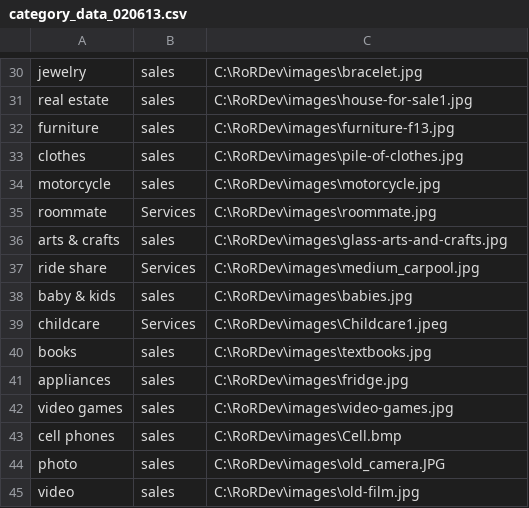
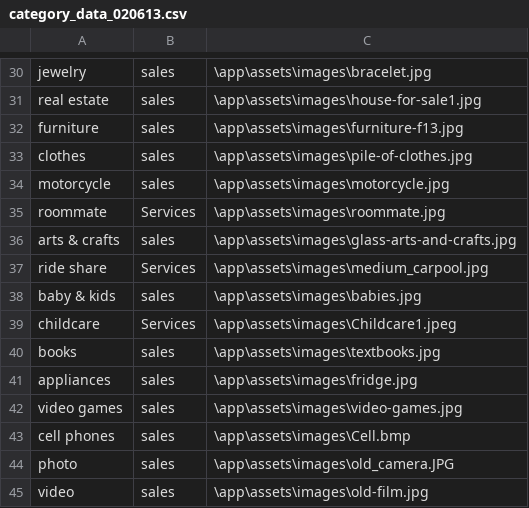
Before and after one commit to sdbmich1/plumboard, a CSV file: db/category_data_020613.csv, drawn as a sheet; only a part is shown, gaps mark what is left out; the diff covers the shown part only; the diff names each change by its address in the sheet, - before the commit and + after, or states it on an @@ line.

```diff
--- a/db/category_data_020613.csv
+++ b/db/category_data_020613.csv
-C30: C:\RoRDev\images\bracelet.jpg
+C30: \app\assets\images\bracelet.jpg
-C31: C:\RoRDev\images\house-for-sale1.jpg
+C31: \app\assets\images\house-for-sale1.jpg
-C32: C:\RoRDev\images\furniture-f13.jpg
+C32: \app\assets\images\furniture-f13.jpg
-C33: C:\RoRDev\images\pile-of-clothes.jpg
+C33: \app\assets\images\pile-of-clothes.jpg
-C34: C:\RoRDev\images\motorcycle.jpg
+C34: \app\assets\images\motorcycle.jpg
-C35: C:\RoRDev\images\roommate.jpg
+C35: \app\assets\images\roommate.jpg
-C36: C:\RoRDev\images\glass-arts-and-crafts.jpg
+C36: \app\assets\images\glass-arts-and-crafts.jpg
-C37: C:\RoRDev\images\medium_carpool.jpg
+C37: \app\assets\images\medium_carpool.jpg
-C38: C:\RoRDev\images\babies.jpg
+C38: \app\assets\images\babies.jpg
-C39: C:\RoRDev\images\Childcare1.jpeg
+C39: \app\assets\images\Childcare1.jpeg
-C40: C:\RoRDev\images\textbooks.jpg
+C40: \app\assets\images\textbooks.jpg
-C41: C:\RoRDev\images\fridge.jpg
+C41: \app\assets\images\fridge.jpg
-C42: C:\RoRDev\images\video-games.jpg
+C42: \app\assets\images\video-games.jpg
-C43: C:\RoRDev\images\Cell.bmp
+C43: \app\assets\images\Cell.bmp
-C44: C:\RoRDev\images\old_camera.JPG
+C44: \app\assets\images\old_camera.JPG
-C45: C:\RoRDev\images\old-film.jpg
+C45: \app\assets\images\old-film.jpg
```
Also changed, not shown: 28 edited cells elsewhere in this file, 57 other files.
